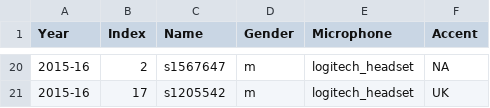
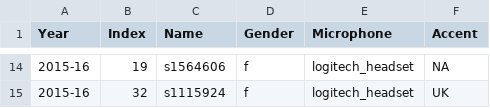
Before and after one commit to yichao-liang/speech_recogniser, a CSV file: info_parser/split/accent_1_Native_test.csv, drawn as a sheet; only a part is shown, gaps mark what is left out; the diff covers the shown part only.

```diff
--- a/info_parser/split/accent_1_Native_test.csv
+++ b/info_parser/split/accent_1_Native_test.csv
@@ -20,2 +14,2 @@ Year,Index,Name,Gender,Microphone,Accent
-2015-16,2,s1567647,m,logitech_headset,NA
-2015-16,17,s1205542,m,logitech_headset,UK
+2015-16,19,s1564606,f,logitech_headset,NA
+2015-16,32,s1115924,f,logitech_headset,UK
```
Also changed, not shown: 4 added rows, 10 removed rows and 18 edited cells elsewhere in this file, info_parser/split/accent_1_Chinese_test.csv, info_parser/split/accent_1_Native_train.csv, 43 other files.
